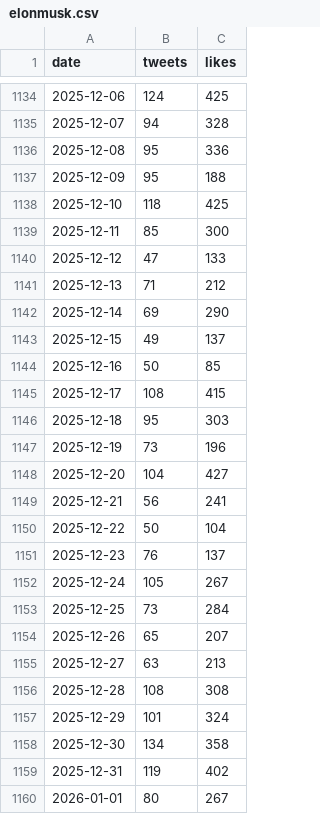
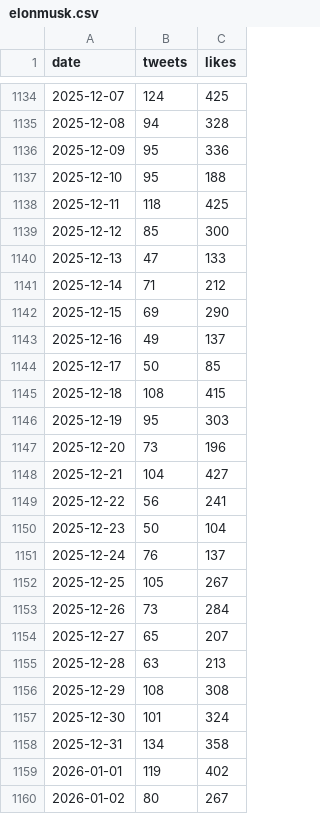
Before and after one commit to cmj/elontweets, a CSV file: elonmusk.csv, drawn as a sheet; only a part is shown, gaps mark what is left out; the diff covers the shown part only.

```diff
--- a/elonmusk.csv
+++ b/elonmusk.csv
@@ -1134,27 +1134,27 @@ date,tweets,likes
-2025-12-06,124,425
-2025-12-07,94,328
-2025-12-08,95,336
-2025-12-09,95,188
-2025-12-10,118,425
-2025-12-11,85,300
-2025-12-12,47,133
-2025-12-13,71,212
-2025-12-14,69,290
-2025-12-15,49,137
-2025-12-16,50,85
-2025-12-17,108,415
-2025-12-18,95,303
-2025-12-19,73,196
-2025-12-20,104,427
-2025-12-21,56,241
-2025-12-22,50,104
-2025-12-23,76,137
-2025-12-24,105,267
-2025-12-25,73,284
-2025-12-26,65,207
-2025-12-27,63,213
-2025-12-28,108,308
-2025-12-29,101,324
-2025-12-30,134,358
-2025-12-31,119,402
-2026-01-01,80,267
+2025-12-07,124,425
+2025-12-08,94,328
+2025-12-09,95,336
+2025-12-10,95,188
+2025-12-11,118,425
+2025-12-12,85,300
+2025-12-13,47,133
+2025-12-14,71,212
+2025-12-15,69,290
+2025-12-16,49,137
+2025-12-17,50,85
+2025-12-18,108,415
+2025-12-19,95,303
+2025-12-20,73,196
+2025-12-21,104,427
+2025-12-22,56,241
+2025-12-23,50,104
+2025-12-24,76,137
+2025-12-25,105,267
+2025-12-26,73,284
+2025-12-27,65,207
+2025-12-28,63,213
+2025-12-29,108,308
+2025-12-30,101,324
+2025-12-31,134,358
+2026-01-01,119,402
+2026-01-02,80,267
```
Also changed, not shown: 1 added row and 48 edited cells elsewhere in this file, 9 other files.
